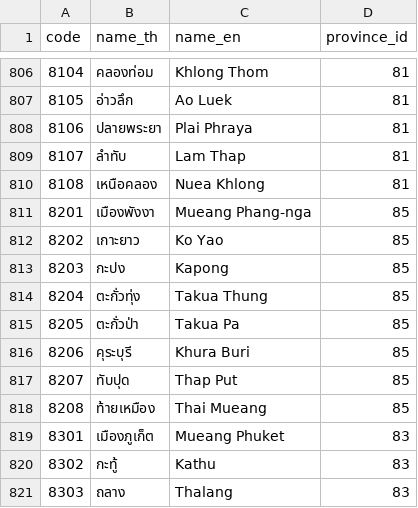
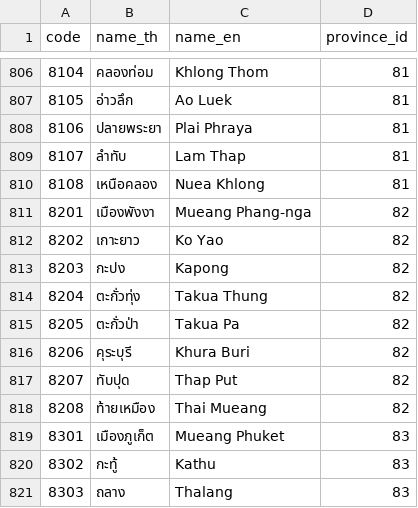
Before and after one commit to Mickey4527/RAOT_Api, a CSV file: app/core/csv_files/thai_districts.csv, drawn as a sheet; only a part is shown, gaps mark what is left out.

```diff
--- a/app/core/csv_files/thai_districts.csv
+++ b/app/core/csv_files/thai_districts.csv
@@ -810,10 +810,10 @@ code,name_th,name_en,province_id
 8108,เหนือคลอง,Nuea Khlong,81
-8201,เมืองพังงา,Mueang Phang-nga,85
-8202,เกาะยาว,Ko Yao,85
-8203,กะปง,Kapong,85
-8204,ตะกั่วทุ่ง,Takua Thung,85
-8205,ตะกั่วป่า,Takua Pa,85
-8206,คุระบุรี,Khura Buri,85
-8207,ทับปุด,Thap Put,85
-8208,ท้ายเหมือง,Thai Mueang,85
+8201,เมืองพังงา,Mueang Phang-nga,82
+8202,เกาะยาว,Ko Yao,82
+8203,กะปง,Kapong,82
+8204,ตะกั่วทุ่ง,Takua Thung,82
+8205,ตะกั่วป่า,Takua Pa,82
+8206,คุระบุรี,Khura Buri,82
+8207,ทับปุด,Thap Put,82
+8208,ท้ายเหมือง,Thai Mueang,82
 8301,เมืองภูเก็ต,Mueang Phuket,83
```
Also changed, not shown: 33 other files.
